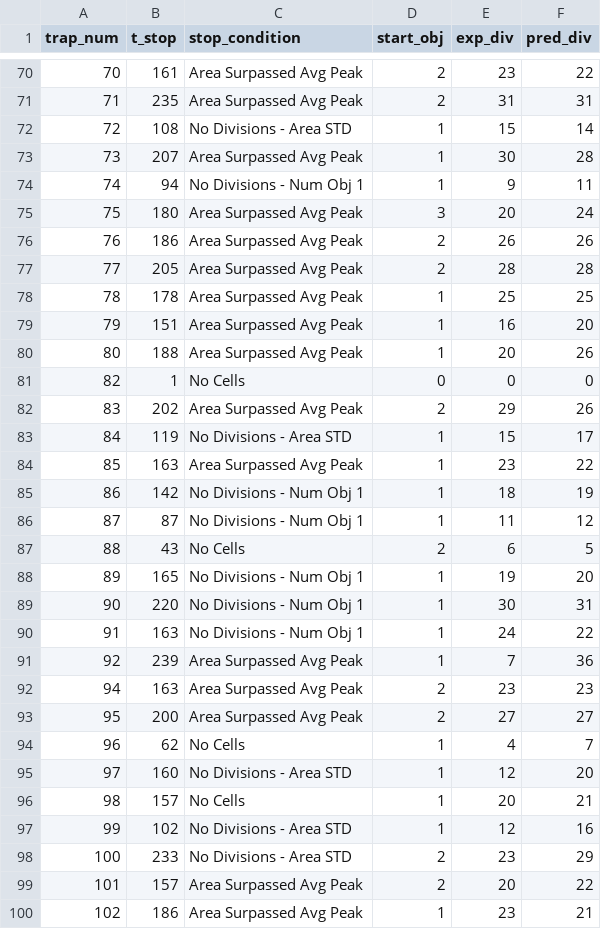
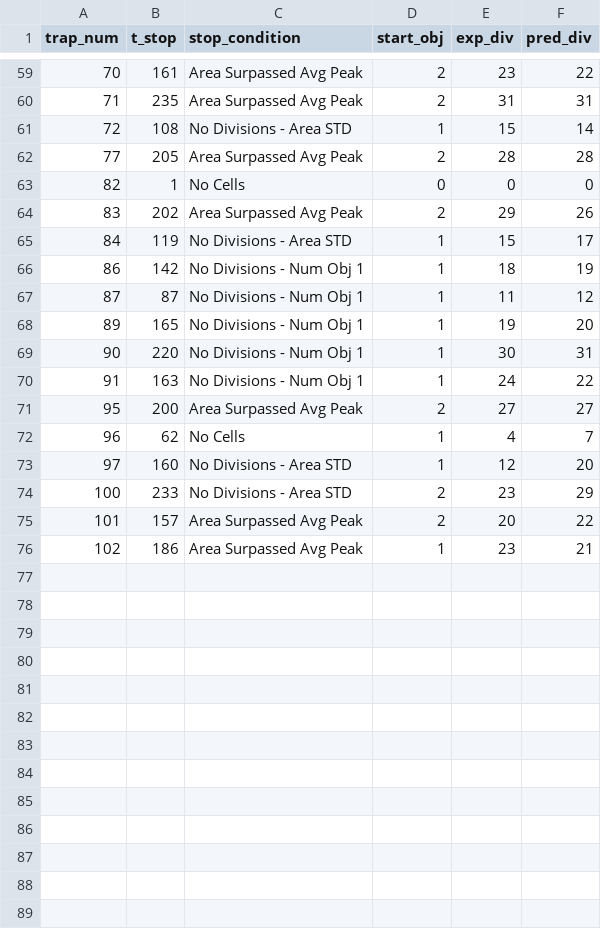
Before and after one commit to codydev901/cell_family_tree, a CSV file: src/reports/BC8_yolo_v1.csv_peak_rls.csv, drawn as a sheet; only a part is shown, gaps mark what is left out; the diff covers the shown part only.

```diff
--- a/src/reports/BC8_yolo_v1.csv_peak_rls.csv
+++ b/src/reports/BC8_yolo_v1.csv_peak_rls.csv
@@ -72,10 +61,3 @@ trap_num,t_stop,stop_condition,start_obj,exp_div,pred_div
 72,108,No Divisions - Area STD,1,15,14
-73,207,Area Surpassed Avg Peak,1,30,28
-74,94,No Divisions - Num Obj 1,1,9,11
-75,180,Area Surpassed Avg Peak,3,20,24
-76,186,Area Surpassed Avg Peak,2,26,26
 77,205,Area Surpassed Avg Peak,2,28,28
-78,178,Area Surpassed Avg Peak,1,25,25
-79,151,Area Surpassed Avg Peak,1,16,20
-80,188,Area Surpassed Avg Peak,1,20,26
 82,1,No Cells,0,0,0
@@ -83,6 +65,4 @@ trap_num,t_stop,stop_condition,start_obj,exp_div,pred_div
 84,119,No Divisions - Area STD,1,15,17
-85,163,Area Surpassed Avg Peak,1,23,22
 86,142,No Divisions - Num Obj 1,1,18,19
 87,87,No Divisions - Num Obj 1,1,11,12
-88,43,No Cells,2,6,5
 89,165,No Divisions - Num Obj 1,1,19,20
@@ -90,4 +70,2 @@ trap_num,t_stop,stop_condition,start_obj,exp_div,pred_div
 91,163,No Divisions - Num Obj 1,1,24,22
-92,239,Area Surpassed Avg Peak,1,7,36
-94,163,Area Surpassed Avg Peak,2,23,23
 95,200,Area Surpassed Avg Peak,2,27,27
@@ -95,4 +73,2 @@ trap_num,t_stop,stop_condition,start_obj,exp_div,pred_div
 97,160,No Divisions - Area STD,1,12,20
-98,157,No Cells,1,20,21
-99,102,No Divisions - Area STD,1,12,16
 100,233,No Divisions - Area STD,2,23,29
```
Also changed, not shown: 13 removed rows and 1 edited cell elsewhere in this file, 1 other file.
